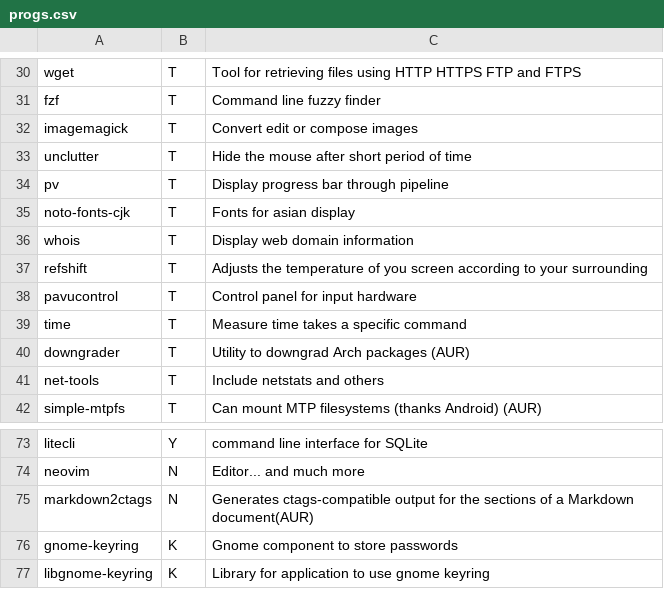
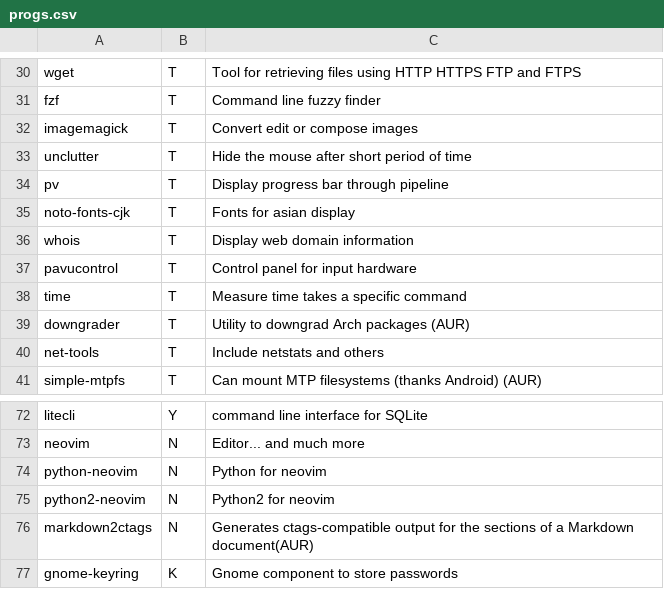
Before and after one commit to Awkan/ArchInstall, a CSV file: progs.csv, drawn as a sheet; only a part is shown, gaps mark what is left out; the shorter side is filled out with more unchanged rows; removed rows and columns are numbered as before the commit, all else as after; the diff names each change by its address in the sheet, - before the commit and + after, or states it on an @@ line.

Commit message:
Update progs list

```diff
--- a/progs.csv
+++ b/progs.csv
-row 37: refshift | T | Adjusts the temperature of you screen according to your surrounding
+row 74: python-neovim | N | Python for neovim
+row 75: python2-neovim | N | Python2 for neovim
```
